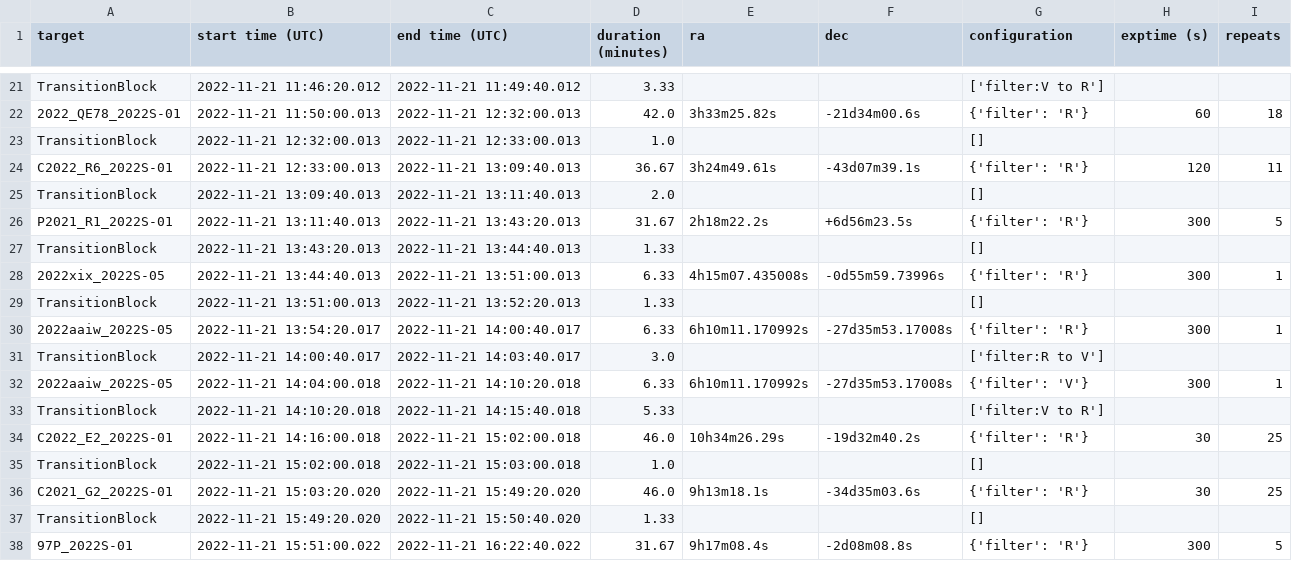
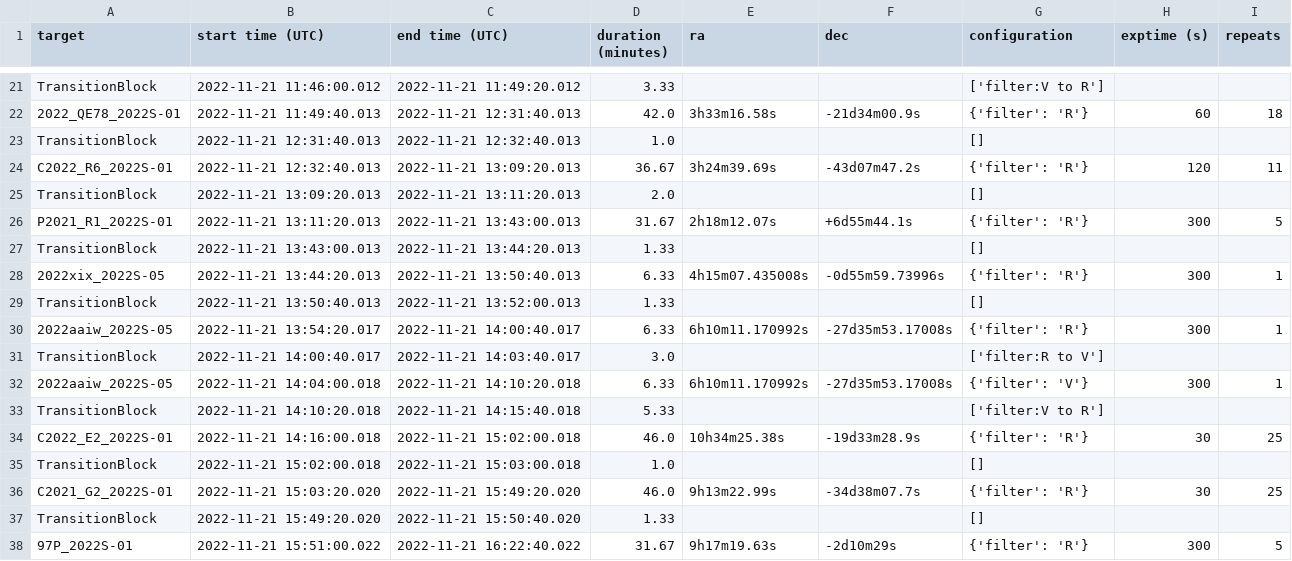
Before and after one commit to CheerfulUser/otehiwai_po, a CSV file: otehiwai_po/obs_lists/20221121/schedule.csv, drawn as a sheet; only a part is shown, gaps mark what is left out; the diff covers the shown part only; the diff names each change by its address in the sheet, - before the commit and + after, or states it on an @@ line.

```diff
--- a/otehiwai_po/obs_lists/20221121/schedule.csv
+++ b/otehiwai_po/obs_lists/20221121/schedule.csv
-B21 (start time (UTC)): 2022-11-21 11:46:20.012
+B21 (start time (UTC)): 2022-11-21 11:46:00.012
-C21 (end time (UTC)): 2022-11-21 11:49:40.012
+C21 (end time (UTC)): 2022-11-21 11:49:20.012
-B22 (start time (UTC)): 2022-11-21 11:50:00.013
+B22 (start time (UTC)): 2022-11-21 11:49:40.013
-C22 (end time (UTC)): 2022-11-21 12:32:00.013
+C22 (end time (UTC)): 2022-11-21 12:31:40.013
-E22 (ra): 3h33m25.82s
+E22 (ra): 3h33m16.58s
-F22 (dec): -21d34m00.6s
+F22 (dec): -21d34m00.9s
-B23 (start time (UTC)): 2022-11-21 12:32:00.013
+B23 (start time (UTC)): 2022-11-21 12:31:40.013
-C23 (end time (UTC)): 2022-11-21 12:33:00.013
+C23 (end time (UTC)): 2022-11-21 12:32:40.013
-B24 (start time (UTC)): 2022-11-21 12:33:00.013
+B24 (start time (UTC)): 2022-11-21 12:32:40.013
-C24 (end time (UTC)): 2022-11-21 13:09:40.013
+C24 (end time (UTC)): 2022-11-21 13:09:20.013
-E24 (ra): 3h24m49.61s
+E24 (ra): 3h24m39.69s
-F24 (dec): -43d07m39.1s
+F24 (dec): -43d07m47.2s
-B25 (start time (UTC)): 2022-11-21 13:09:40.013
+B25 (start time (UTC)): 2022-11-21 13:09:20.013
-C25 (end time (UTC)): 2022-11-21 13:11:40.013
+C25 (end time (UTC)): 2022-11-21 13:11:20.013
-B26 (start time (UTC)): 2022-11-21 13:11:40.013
+B26 (start time (UTC)): 2022-11-21 13:11:20.013
-C26 (end time (UTC)): 2022-11-21 13:43:20.013
+C26 (end time (UTC)): 2022-11-21 13:43:00.013
-E26 (ra): 2h18m22.2s
+E26 (ra): 2h18m12.07s
-F26 (dec): +6d56m23.5s
+F26 (dec): +6d55m44.1s
-B27 (start time (UTC)): 2022-11-21 13:43:20.013
+B27 (start time (UTC)): 2022-11-21 13:43:00.013
-C27 (end time (UTC)): 2022-11-21 13:44:40.013
+C27 (end time (UTC)): 2022-11-21 13:44:20.013
-B28 (start time (UTC)): 2022-11-21 13:44:40.013
+B28 (start time (UTC)): 2022-11-21 13:44:20.013
-C28 (end time (UTC)): 2022-11-21 13:51:00.013
+C28 (end time (UTC)): 2022-11-21 13:50:40.013
-B29 (start time (UTC)): 2022-11-21 13:51:00.013
+B29 (start time (UTC)): 2022-11-21 13:50:40.013
-C29 (end time (UTC)): 2022-11-21 13:52:20.013
+C29 (end time (UTC)): 2022-11-21 13:52:00.013
-E34 (ra): 10h34m26.29s
+E34 (ra): 10h34m25.38s
-F34 (dec): -19d32m40.2s
+F34 (dec): -19d33m28.9s
-E36 (ra): 9h13m18.1s
+E36 (ra): 9h13m22.99s
-F36 (dec): -34d35m03.6s
+F36 (dec): -34d38m07.7s
-E38 (ra): 9h17m08.4s
+E38 (ra): 9h17m19.63s
-F38 (dec): -2d08m08.8s
+F38 (dec): -2d10m29s
```
Also changed, not shown: 32 edited cells elsewhere in this file, 8 other files.
